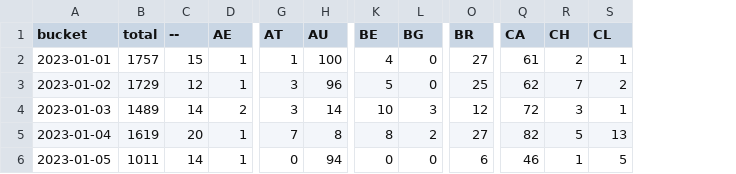
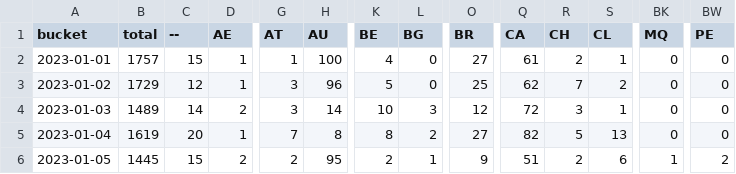
Before and after one commit to dtinth/jamulus-usage-stats, a CSV file: daily/2023/01.csv, drawn as a sheet; only a part is shown, gaps mark what is left out; the diff covers the shown part only; the diff names each change by its address in the sheet, - before the commit and + after, or states it on an @@ line.

```diff
--- a/daily/2023/01.csv
+++ b/daily/2023/01.csv
+column BK (MQ), rows 2-6: 0 | 0 | 0 | 0 | 1
+column BW (PE), rows 2-6: 0 | 0 | 0 | 0 | 2
-B6 (total): 1011
+B6 (total): 1445
-C6 (--): 14
+C6 (--): 15
-D6 (AE): 1
+D6 (AE): 2
-G6 (AT): 0
+G6 (AT): 2
-H6 (AU): 94
+H6 (AU): 95
-K6 (BE): 0
+K6 (BE): 2
-L6 (BG): 0
+L6 (BG): 1
-O6 (BR): 6
+O6 (BR): 9
-Q6 (CA): 46
+Q6 (CA): 51
-R6 (CH): 1
+R6 (CH): 2
-S6 (CL): 5
+S6 (CL): 6
```
Also changed, not shown: 31 edited cells elsewhere in this file, hourly/2023/01-01.csv.
